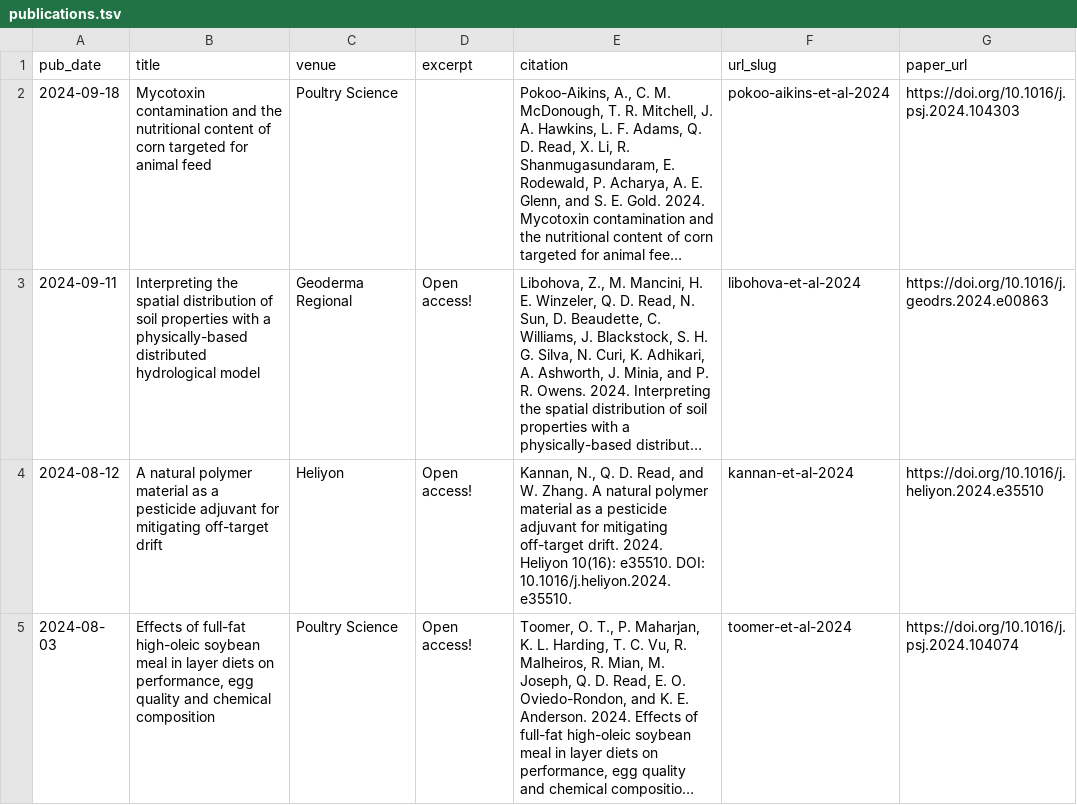
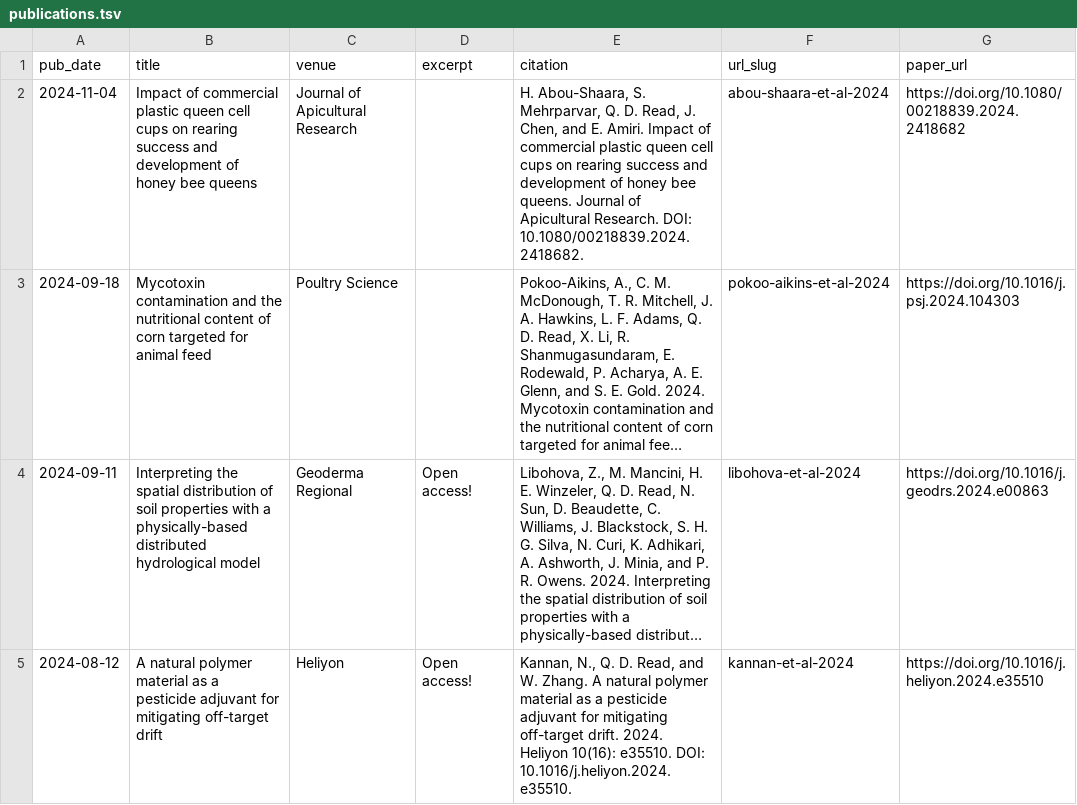
Before and after one commit to qdread/qdread.github.io, a TSV file: markdown_generator/publications.tsv, drawn as a sheet; only a part is shown; the shorter side is filled out with more unchanged rows; long unchanged cells end in …; the diff names each change by its address in the sheet, - before the commit and + after, or states it on an @@ line.

```diff
--- a/markdown_generator/publications.tsv
+++ b/markdown_generator/publications.tsv
+row 2: 2024-11-04 | Impact of commercial plastic queen cell cups on rearing success and development of honey bee queens | Journal of Apicultural Research |  | H. Abou-Shaara, S. Mehrparvar, Q. D. Read, J. Chen, and E. Amiri. Impact of commercial plastic queen cell cups on rearing success and development of honey bee queens. Journal of Apicultural Research. DOI: 10.1080/00218839.2024.2418682. | abou-shaara-et-al-2024 | https://doi.org/10.1080/00218839.2024.2418682
```
Also changed, not shown: 1 other file.
